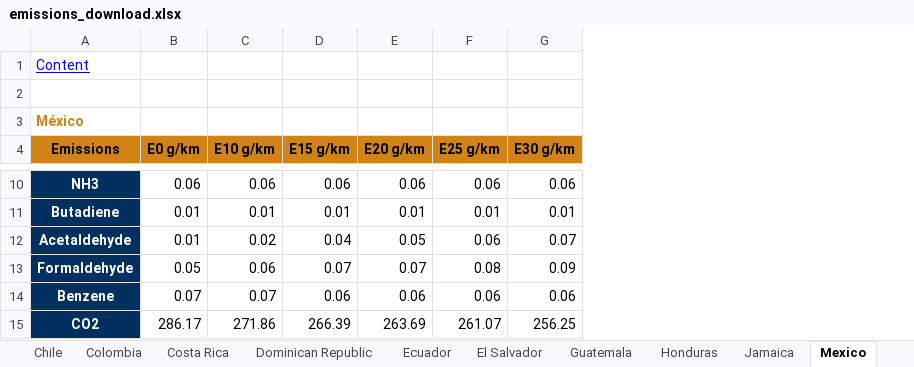
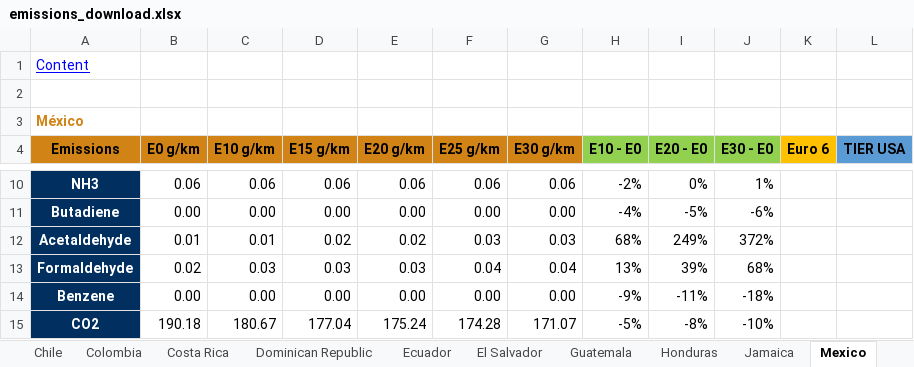
Before and after one commit to briansil1/grains-pruebas, an Excel workbook: storage/app/pdfs/emissions_download.xlsx, sheet Mexico, drawn as a sheet; only a part is shown, gaps mark what is left out; values as stored, in another font and other column widths than the file's, no borders; the diff covers the shown part only; the diff names each change by its address in the sheet, - before the commit and + after, or states it on an @@ line.

```diff
--- a/storage/app/pdfs/emissions_download.xlsx (sheet Mexico)
+++ b/storage/app/pdfs/emissions_download.xlsx (sheet Mexico)
+column H (E10 - E0), rows 10-15: -2% | -4% | 68% | 13% | -9% | -5%
+column I (E20 - E0), rows 10-15: 0% | -5% | 249% | 39% | -11% | -8%
+column J (E30 - E0), rows 10-15: 1% | -6% | 372% | 68% | -18% | -10%
+column K (Euro 6), empty
+column L (TIER USA), empty
-B11 (E0 g/km): 0.01
+B11 (E0 g/km): 0.00
-C11 (E10 g/km): 0.01
+C11 (E10 g/km): 0.00
-D11 (E15 g/km): 0.01
+D11 (E15 g/km): 0.00
-E11 (E20 g/km): 0.01
+E11 (E20 g/km): 0.00
-F11 (E25 g/km): 0.01
+F11 (E25 g/km): 0.00
-G11 (E30 g/km): 0.01
+G11 (E30 g/km): 0.00
-C12 (E10 g/km): 0.02
+C12 (E10 g/km): 0.01
-D12 (E15 g/km): 0.04
+D12 (E15 g/km): 0.02
-E12 (E20 g/km): 0.05
+E12 (E20 g/km): 0.02
-F12 (E25 g/km): 0.06
+F12 (E25 g/km): 0.03
-G12 (E30 g/km): 0.07
+G12 (E30 g/km): 0.03
-B13 (E0 g/km): 0.05
+B13 (E0 g/km): 0.02
-C13 (E10 g/km): 0.06
+C13 (E10 g/km): 0.03
-D13 (E15 g/km): 0.07
+D13 (E15 g/km): 0.03
-E13 (E20 g/km): 0.07
+E13 (E20 g/km): 0.03
-F13 (E25 g/km): 0.08
+F13 (E25 g/km): 0.04
-G13 (E30 g/km): 0.09
+G13 (E30 g/km): 0.04
-B14 (E0 g/km): 0.07
+B14 (E0 g/km): 0.00
-C14 (E10 g/km): 0.07
+C14 (E10 g/km): 0.00
-D14 (E15 g/km): 0.06
+D14 (E15 g/km): 0.00
-E14 (E20 g/km): 0.06
+E14 (E20 g/km): 0.00
-F14 (E25 g/km): 0.06
+F14 (E25 g/km): 0.00
-G14 (E30 g/km): 0.06
+G14 (E30 g/km): 0.00
-B15 (E0 g/km): 286.17
+B15 (E0 g/km): 190.18
-C15 (E10 g/km): 271.86
+C15 (E10 g/km): 180.67
-D15 (E15 g/km): 266.39
+D15 (E15 g/km): 177.04
-E15 (E20 g/km): 263.69
+E15 (E20 g/km): 175.24
-F15 (E25 g/km): 261.07
+F15 (E25 g/km): 174.28
-G15 (E30 g/km): 256.25
+G15 (E30 g/km): 171.07
```
Also changed, not shown: 52 edited cells elsewhere in this sheet, sheet Uruguay, sheet Dominican Republic, sheet Jamaica, sheet Bolivia, sheet Colombia, sheet El Salvador, 9 more sheets, formulas that keep their value, storage/app/pdfs/emisiones_descarga.xlsx, 15 other files.
